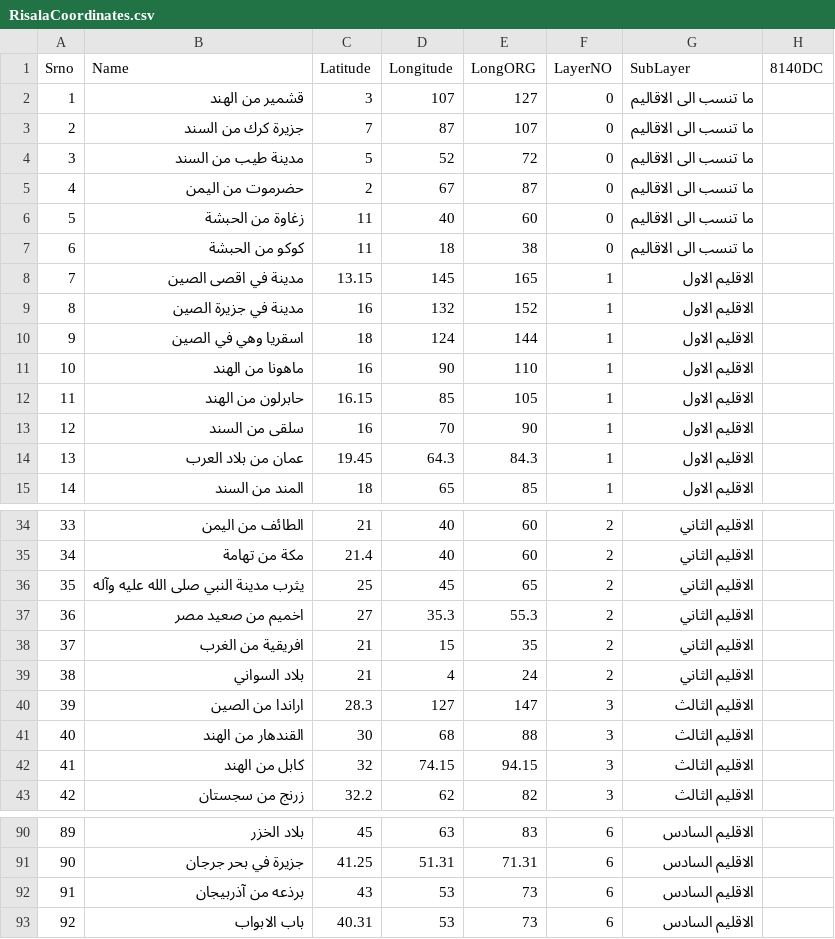
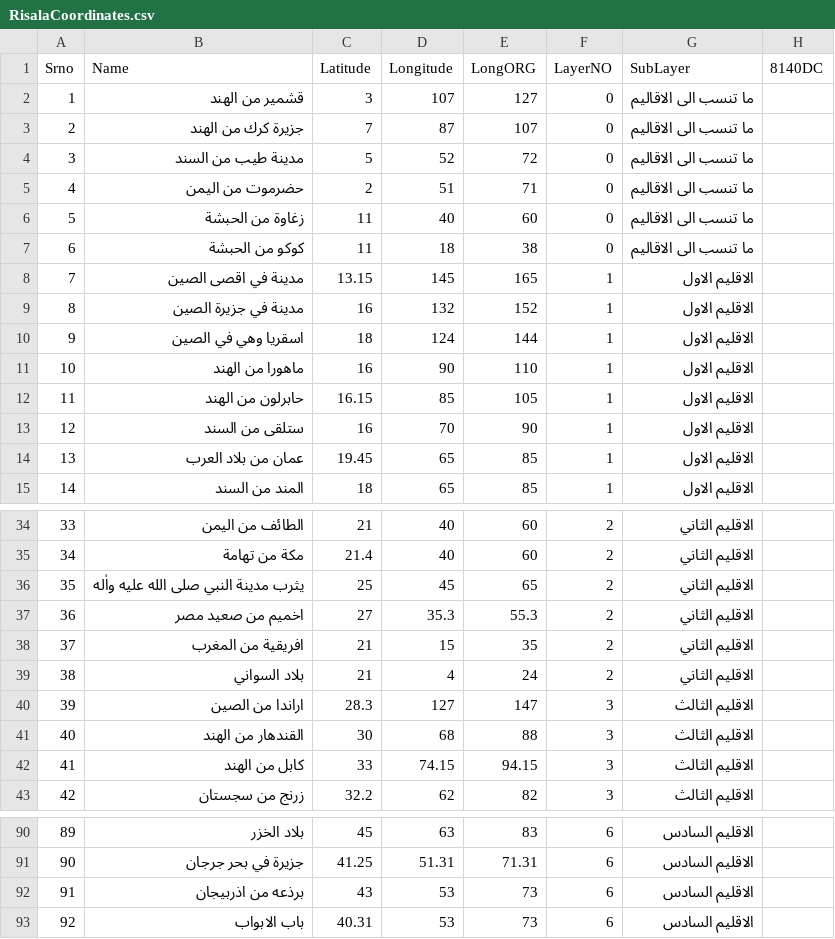
Before and after one commit to hussyhaji/GEORisalaCords, a CSV file: RisalaCoordinates.csv, drawn as a sheet; only a part is shown, gaps mark what is left out; the diff covers the shown part only; the diff names each change by its address in the sheet, - before the commit and + after, or states it on an @@ line.

```diff
--- a/RisalaCoordinates.csv
+++ b/RisalaCoordinates.csv
-B3 (Name): جزيرة كرك من السند
+B3 (Name): جزيرة كرك من الهند
-D5 (Longitude): 67
+D5 (Longitude): 51
-E5 (LongORG): 87
+E5 (LongORG): 71
-B11 (Name): ماهونا من الهند
+B11 (Name): ماهورا من الهند
-B13 (Name): سلقى من السند
+B13 (Name): ستلقى من السند
-D14 (Longitude): 64.3
+D14 (Longitude): 65
-E14 (LongORG): 84.3
+E14 (LongORG): 85
-B36 (Name): يثرب مدينة النبي صلى الله عليه وآله
+B36 (Name): يثرب مدينة النبي صلى الله عليه واٰله
-B38 (Name): افريقية من الغرب
+B38 (Name): افريقية من المغرب
-C42 (Latitude): 32
+C42 (Latitude): 33
-B92 (Name): برذعه من آذربيجان
+B92 (Name): برذعه من اذربيجان
```
Also changed, not shown: 13 edited cells elsewhere in this file.
